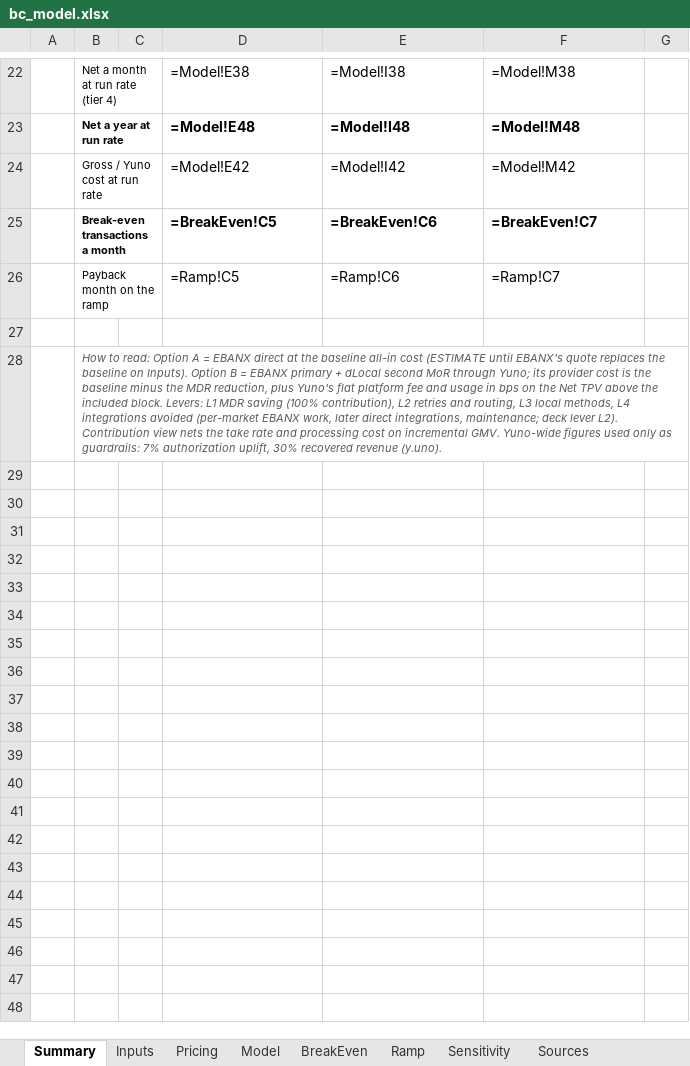
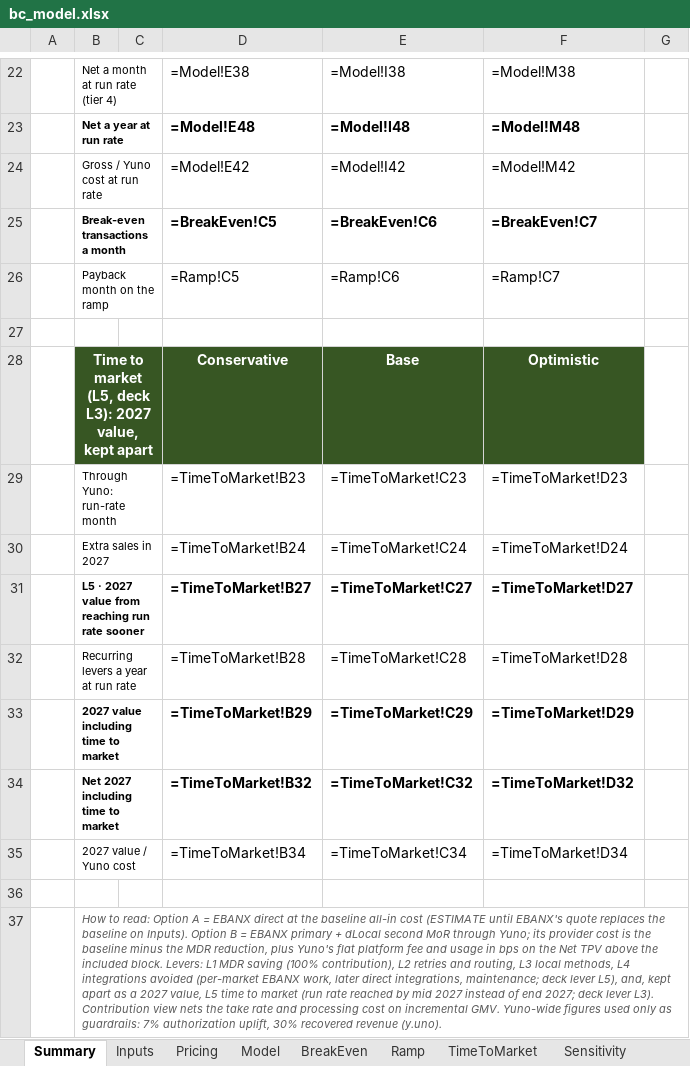
Before and after one commit to germantatism/German-GTM-Coding, an Excel workbook: Deals/Carry1st/build/model/bc_model.xlsx, sheet Summary, drawn as a sheet; only a part is shown, gaps mark what is left out; values as stored, in another font and other column widths than the file's, no borders; formulas without a stored value are shown as written; addresses are those after the commit; the diff names each change by its address in the sheet, - before the commit and + after, or states it on an @@ line.

```diff
--- a/Deals/Carry1st/build/model/bc_model.xlsx (sheet Summary)
+++ b/Deals/Carry1st/build/model/bc_model.xlsx (sheet Summary)
+sheet tab: TimeToMarket
+row 28:  | Time to market (L5, deck L3): 2027 value, kept apart |  | Conservative | Base | Optimistic
+row 29:  | Through Yuno: run-rate month |  | =TimeToMarket!B23 | =TimeToMarket!C23 | =TimeToMarket!D23
+row 30:  | Extra sales in 2027 |  | =TimeToMarket!B24 | =TimeToMarket!C24 | =TimeToMarket!D24
+row 31:  | L5 · 2027 value from reaching run rate sooner |  | =TimeToMarket!B27 | =TimeToMarket!C27 | =TimeToMarket!D27
+row 32:  | Recurring levers a year at run rate |  | =TimeToMarket!B28 | =TimeToMarket!C28 | =TimeToMarket!D28
+row 33:  | 2027 value including time to market |  | =TimeToMarket!B29 | =TimeToMarket!C29 | =TimeToMarket!D29
+row 34:  | Net 2027 including time to market |  | =TimeToMarket!B32 | =TimeToMarket!C32 | =TimeToMarket!D32
+row 35:  | 2027 value / Yuno cost |  | =TimeToMarket!B34 | =TimeToMarket!C34 | =TimeToMarket!D34
+row 36: (empty)
-B37: …deck lever L2). Contribution view…
+B37: …deck lever L5), and, kept apart as a 2027 value, L5 time to market (run rate reached by mid 2027 instead of end 2027; deck lever L3). Contribution view…
```
Also changed, not shown: sheet Inputs, sheet Ramp, sheet Model, 20 other files.
